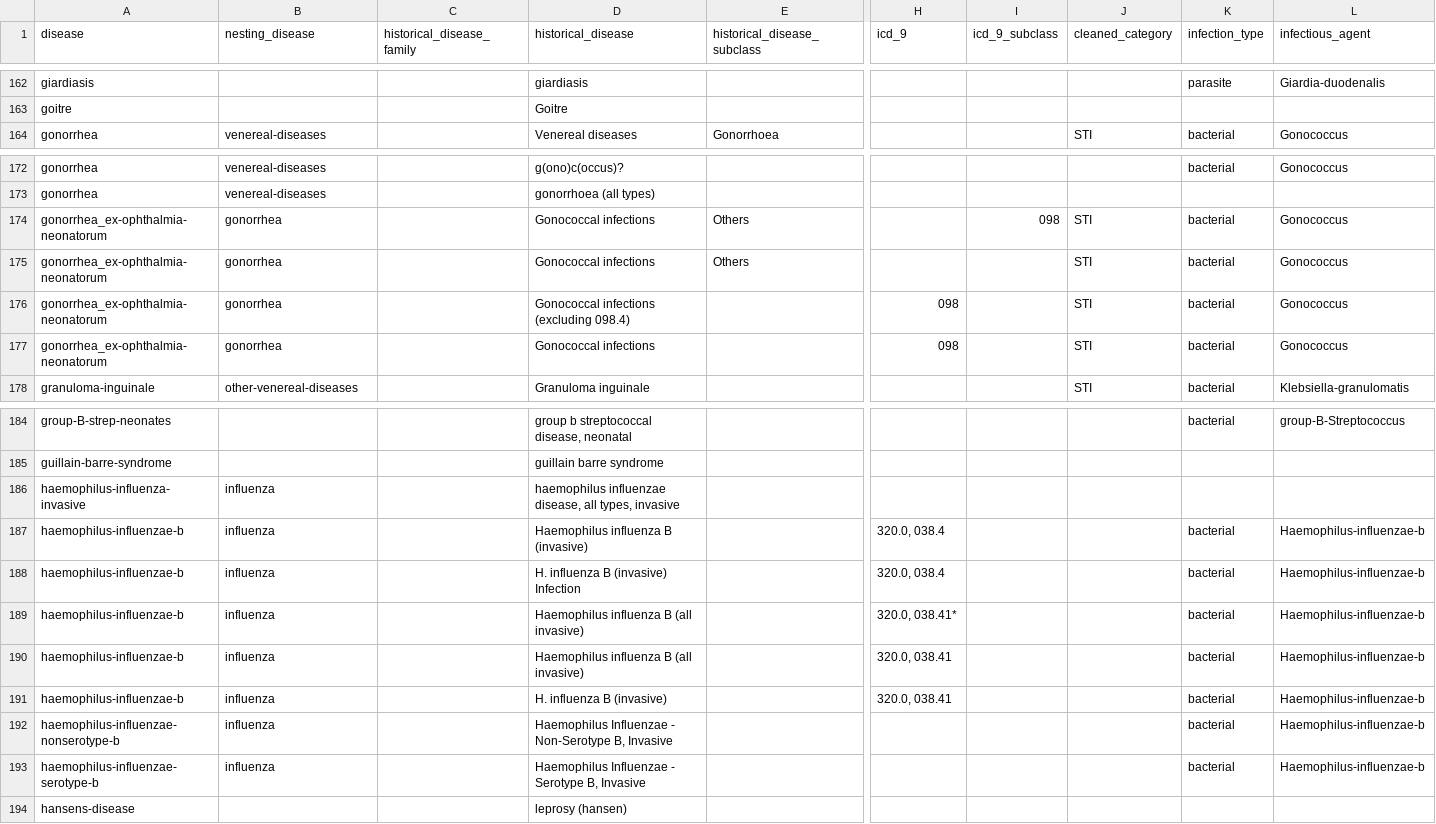
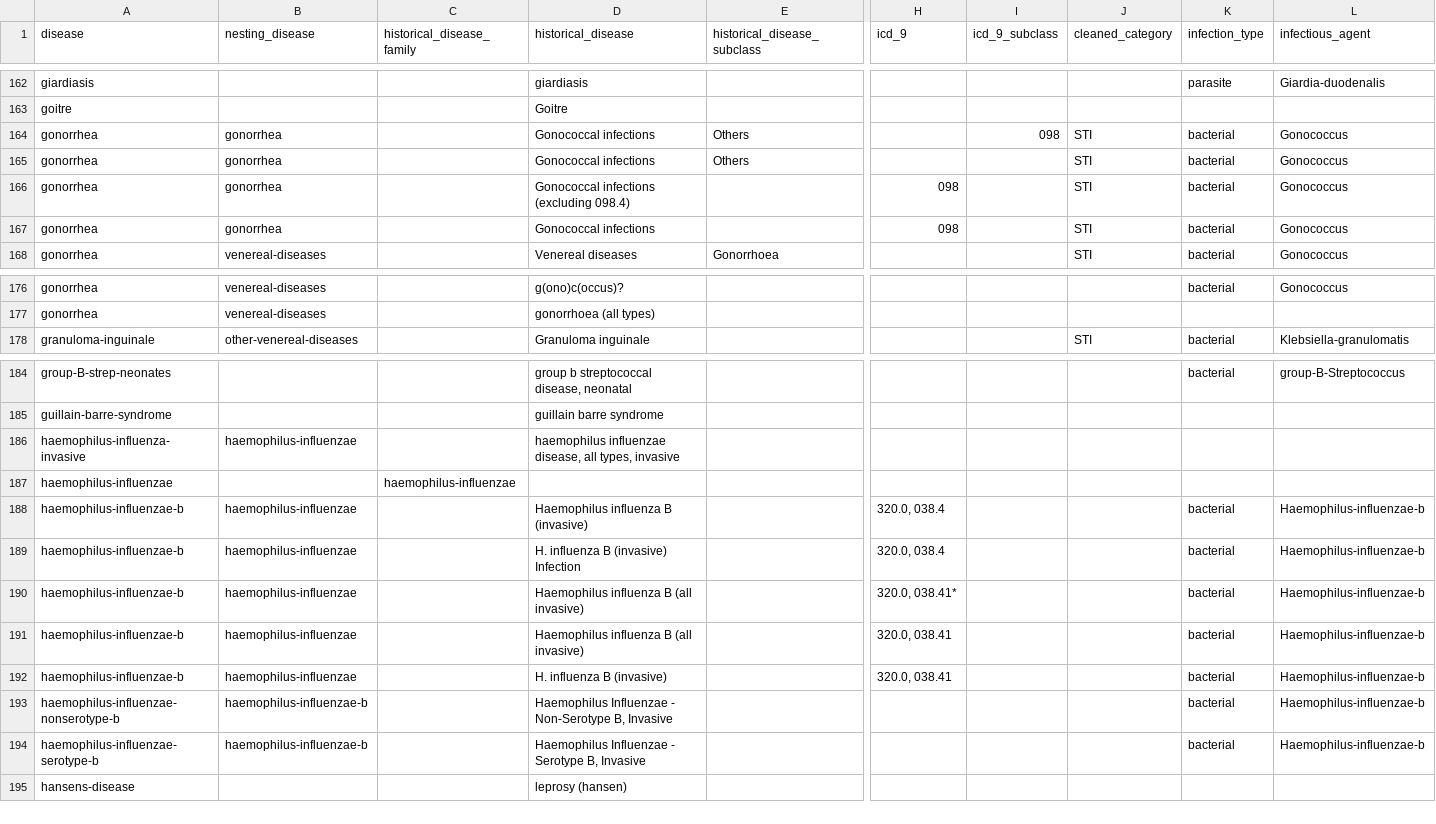
Before and after one commit to canmod/iidda, a CSV file: lookup-tables/disease.csv, drawn as a sheet; only a part is shown, gaps mark what is left out; removed rows and columns are numbered as before the commit, all else as after; rows hold the shown columns only; the diff covers the shown part only; the diff names each change by its address in the sheet, - before the commit and + after, or states it on an @@ line.

Commit message:
:rocket: update disease lookup table

```diff
--- a/lookup-tables/disease.csv
+++ b/lookup-tables/disease.csv
+row 164: gonorrhea | gonorrhea |  | Gonococcal infections | Others |  | 098 | STI | bacterial | Gonococcus
+row 165: gonorrhea | gonorrhea |  | Gonococcal infections | Others |  |  | STI | bacterial | Gonococcus
+row 166: gonorrhea | gonorrhea |  | Gonococcal infections (excluding 098.4) |  | 098 |  | STI | bacterial | Gonococcus
+row 167: gonorrhea | gonorrhea |  | Gonococcal infections |  | 098 |  | STI | bacterial | Gonococcus
-row 174: gonorrhea_ex-ophthalmia-neonatorum | gonorrhea |  | Gonococcal infections | Others |  | 098 | STI | bacterial | Gonococcus
-row 175: gonorrhea_ex-ophthalmia-neonatorum | gonorrhea |  | Gonococcal infections | Others |  |  | STI | bacterial | Gonococcus
-row 176: gonorrhea_ex-ophthalmia-neonatorum | gonorrhea |  | Gonococcal infections (excluding 098.4) |  | 098 |  | STI | bacterial | Gonococcus
-row 177: gonorrhea_ex-ophthalmia-neonatorum | gonorrhea |  | Gonococcal infections |  | 098 |  | STI | bacterial | Gonococcus
-B186 (nesting_disease): influenza
+B186 (nesting_disease): haemophilus-influenzae
+row 187: haemophilus-influenzae |  | haemophilus-influenzae
-B188:B192 (nesting_disease): influenza
+B188:B192 (nesting_disease): haemophilus-influenzae
-B193:B194 (nesting_disease): influenza
+B193:B194 (nesting_disease): haemophilus-influenzae-b
```
Also changed, not shown: 8 edited cells elsewhere in this file.
